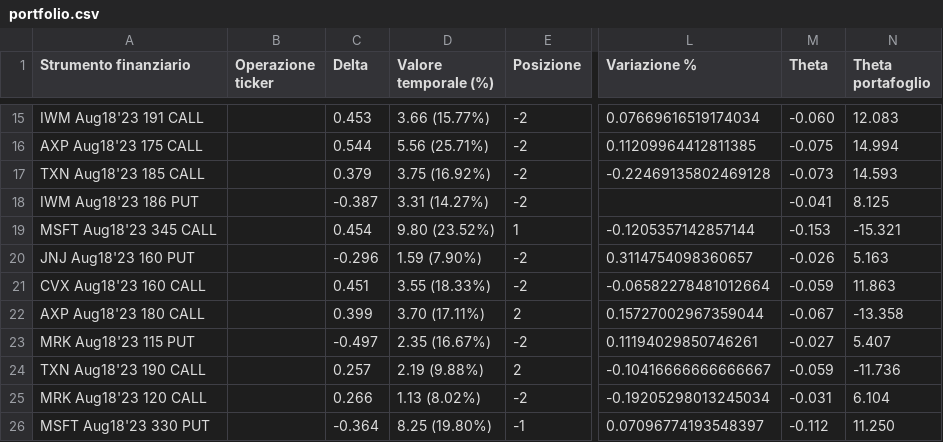
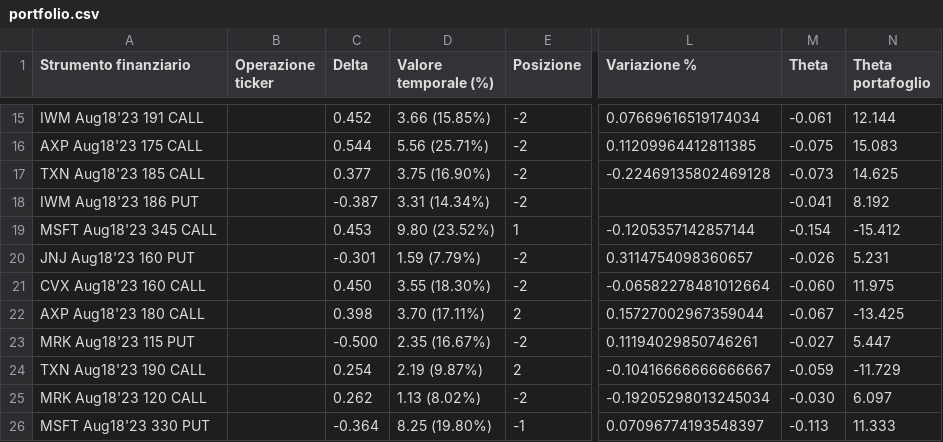
Before and after one commit to gordongekko67/UtilitiesIB, a CSV file: mysite/portfolio.csv, drawn as a sheet; only a part is shown, gaps mark what is left out; the diff covers the shown part only; the diff names each change by its address in the sheet, - before the commit and + after, or states it on an @@ line.

```diff
--- a/mysite/portfolio.csv
+++ b/mysite/portfolio.csv
-C15 (Delta): 0.453
+C15 (Delta): 0.452
-D15 (Valore temporale (%)): 3.66 (15.77%)
+D15 (Valore temporale (%)): 3.66 (15.85%)
-M15 (Theta): -0.060
+M15 (Theta): -0.061
-N15 (Theta portafoglio): 12.083
+N15 (Theta portafoglio): 12.144
-N16 (Theta portafoglio): 14.994
+N16 (Theta portafoglio): 15.083
-C17 (Delta): 0.379
+C17 (Delta): 0.377
-D17 (Valore temporale (%)): 3.75 (16.92%)
+D17 (Valore temporale (%)): 3.75 (16.90%)
-N17 (Theta portafoglio): 14.593
+N17 (Theta portafoglio): 14.625
-D18 (Valore temporale (%)): 3.31 (14.27%)
+D18 (Valore temporale (%)): 3.31 (14.34%)
-N18 (Theta portafoglio): 8.125
+N18 (Theta portafoglio): 8.192
-C19 (Delta): 0.454
+C19 (Delta): 0.453
-M19 (Theta): -0.153
+M19 (Theta): -0.154
-N19 (Theta portafoglio): -15.321
+N19 (Theta portafoglio): -15.412
-C20 (Delta): -0.296
+C20 (Delta): -0.301
-D20 (Valore temporale (%)): 1.59 (7.90%)
+D20 (Valore temporale (%)): 1.59 (7.79%)
-N20 (Theta portafoglio): 5.163
+N20 (Theta portafoglio): 5.231
-C21 (Delta): 0.451
+C21 (Delta): 0.450
-D21 (Valore temporale (%)): 3.55 (18.33%)
+D21 (Valore temporale (%)): 3.55 (18.30%)
-M21 (Theta): -0.059
+M21 (Theta): -0.060
-N21 (Theta portafoglio): 11.863
+N21 (Theta portafoglio): 11.975
-C22 (Delta): 0.399
+C22 (Delta): 0.398
-N22 (Theta portafoglio): -13.358
+N22 (Theta portafoglio): -13.425
-C23 (Delta): -0.497
+C23 (Delta): -0.500
-N23 (Theta portafoglio): 5.407
+N23 (Theta portafoglio): 5.447
-C24 (Delta): 0.257
+C24 (Delta): 0.254
-D24 (Valore temporale (%)): 2.19 (9.88%)
+D24 (Valore temporale (%)): 2.19 (9.87%)
-N24 (Theta portafoglio): -11.736
+N24 (Theta portafoglio): -11.729
-C25 (Delta): 0.266
+C25 (Delta): 0.262
-M25 (Theta): -0.031
+M25 (Theta): -0.030
-N25 (Theta portafoglio): 6.104
+N25 (Theta portafoglio): 6.097
-M26 (Theta): -0.112
+M26 (Theta): -0.113
-N26 (Theta portafoglio): 11.250
+N26 (Theta portafoglio): 11.333
```
Also changed, not shown: 39 edited cells elsewhere in this file, 1 other file.
